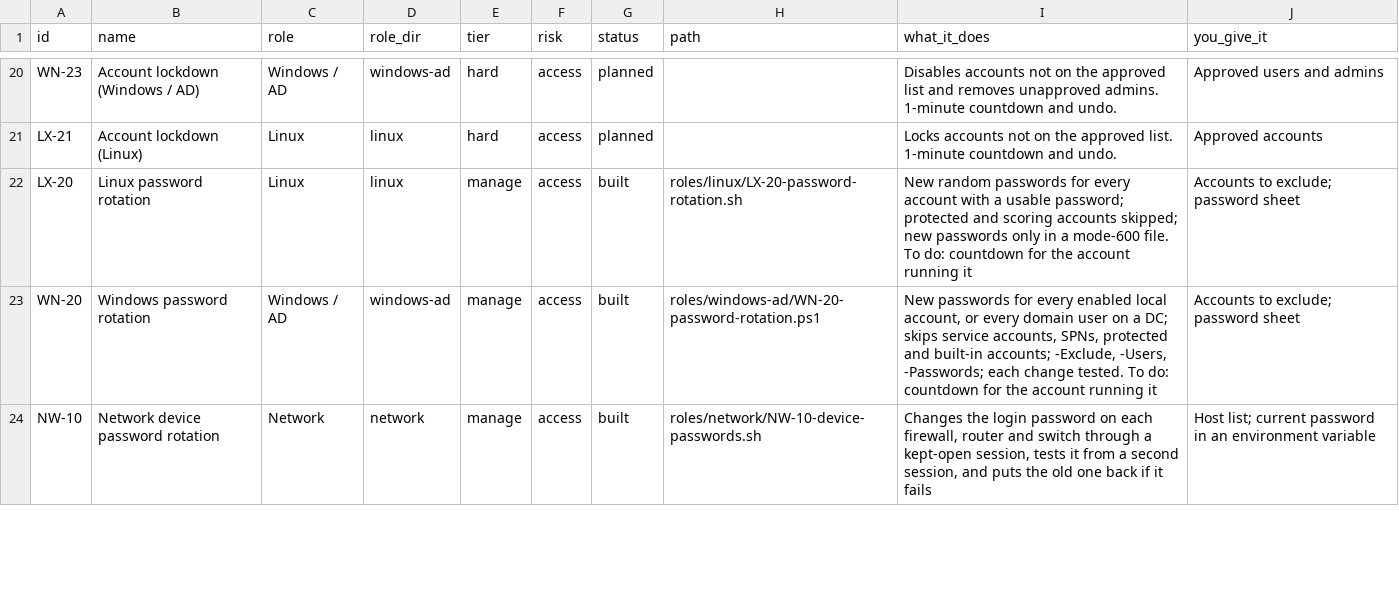
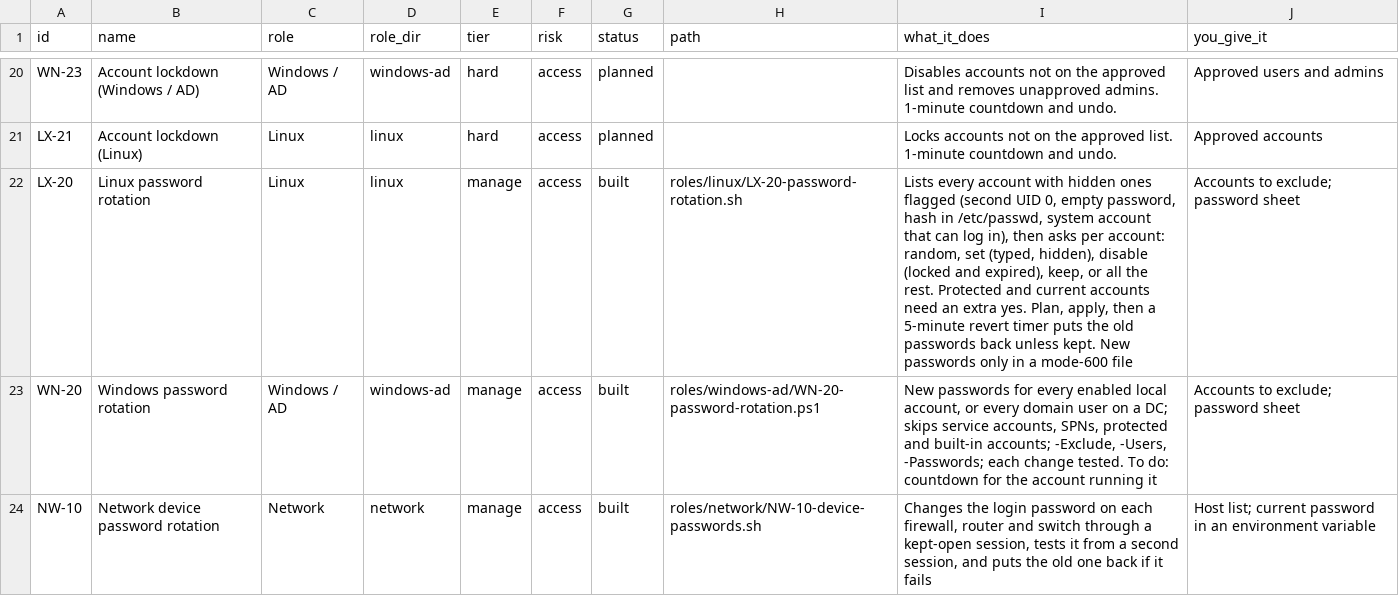
Before and after one commit to Terminality/sdgsdgsdg, a CSV file: docs/catalog.csv, drawn as a sheet; only a part is shown, gaps mark what is left out.

```diff
--- a/docs/catalog.csv
+++ b/docs/catalog.csv
@@ -21,3 +21,3 @@
 "LX-21","Account lockdown (Linux)","Linux","linux","hard","access","planned","","Locks accounts not on the approved list. 1-minute countdown and undo.","Approved accounts"
-"LX-20","Linux password rotation","Linux","linux","manage","access","built","roles/linux/LX-20-password-rotation.sh","New random passwords for every account with a usable password; protected and scoring accounts skipped; new passwords only in a mode-600 file. To do: countdown for the account running it","Accounts to exclude; password sheet"
+"LX-20","Linux password rotation","Linux","linux","manage","access","built","roles/linux/LX-20-password-rotation.sh","Lists every account with hidden ones flagged (second UID 0, empty password, hash in /etc/passwd, system account that can log in), then asks per account: random, set (typed, hidden), disable (locked and expired), keep, or all the rest. Protected and current accounts need an extra yes. Plan, apply, then a 5-minute revert timer puts the old passwords back unless kept. New passwords only in a mode-600 file","Accounts to exclude; password sheet"
 "WN-20","Windows password rotation","Windows / AD","windows-ad","manage","access","built","roles/windows-ad/WN-20-password-rotation.ps1","New passwords for every enabled local account, or every domain user on a DC; skips service accounts, SPNs, protected and built-in accounts; -Exclude, -Users, -Passwords; each change tested. To do: countdown for the account running it","Accounts to exclude; password sheet"
```
Also changed, not shown: 6 other files.
